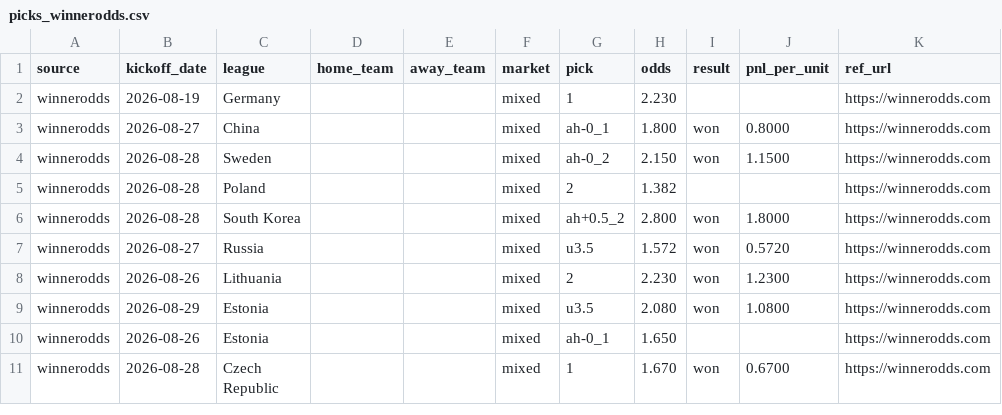
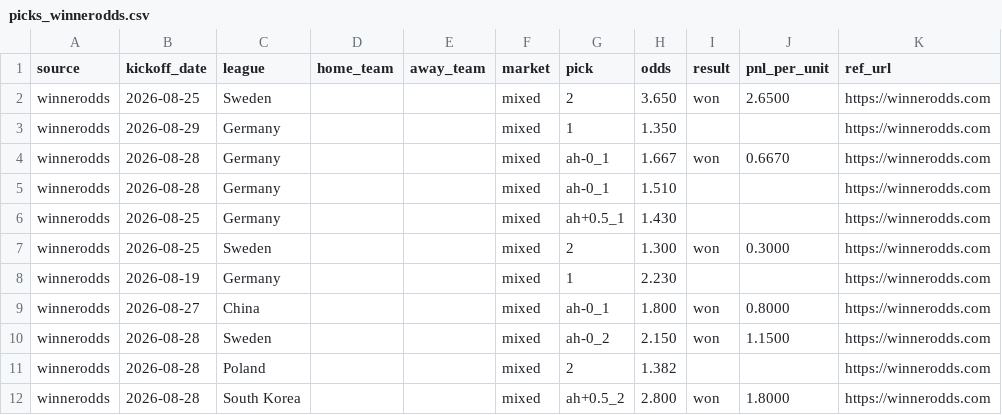
Before and after one commit to msellin/odds-intel-engine, a CSV file: ledger/picks_winnerodds.csv, drawn as a sheet; only a part is shown; the shorter side is filled out with more unchanged rows; the diff names each change by its address in the sheet, - before the commit and + after, or states it on an @@ line.

```diff
--- a/ledger/picks_winnerodds.csv
+++ b/ledger/picks_winnerodds.csv
+row 2: winnerodds | 2026-08-25 | Sweden |  |  | mixed | 2 | 3.650 | won | 2.6500 | https://winnerodds.com
+row 3: winnerodds | 2026-08-29 | Germany |  |  | mixed | 1 | 1.350 |  |  | https://winnerodds.com
+row 4: winnerodds | 2026-08-28 | Germany |  |  | mixed | ah-0_1 | 1.667 | won | 0.6670 | https://winnerodds.com
+row 5: winnerodds | 2026-08-28 | Germany |  |  | mixed | ah-0_1 | 1.510 |  |  | https://winnerodds.com
+row 6: winnerodds | 2026-08-25 | Germany |  |  | mixed | ah+0.5_1 | 1.430 |  |  | https://winnerodds.com
+row 7: winnerodds | 2026-08-25 | Sweden |  |  | mixed | 2 | 1.300 | won | 0.3000 | https://winnerodds.com
```
Also changed, not shown: ledger/picks_matched.csv, ledger/picks_oddsintel.csv, 5 other files.
